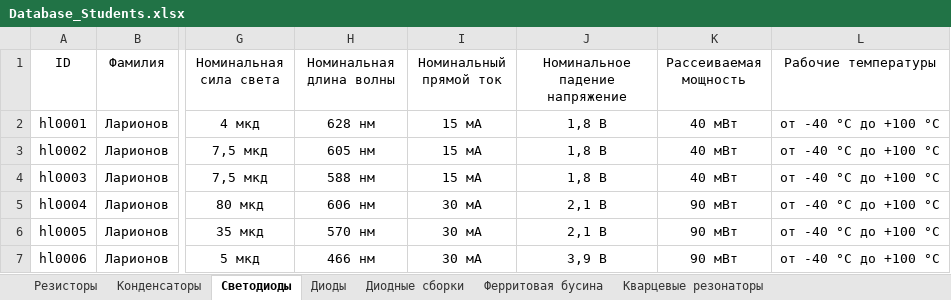
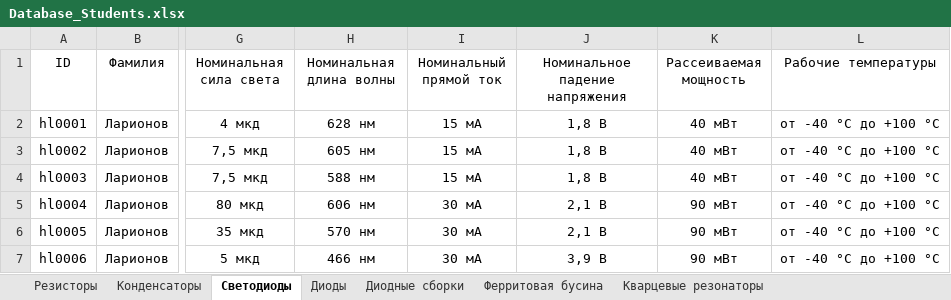
Before and after one commit to TonyCooT/Altium_BEng, an Excel workbook: library/Database_Students.xlsx, sheet Светодиоды, drawn as a sheet; only a part is shown, gaps mark what is left out; values as stored, in another font and other column widths than the file's, no borders; the diff names each change by its address in the sheet, - before the commit and + after, or states it on an @@ line.

```diff
--- a/library/Database_Students.xlsx (sheet Светодиоды)
+++ b/library/Database_Students.xlsx (sheet Светодиоды)
-J1: Номинальное падение напряжение
+J1: Номинальное падение напряжения
```
Also changed, not shown: sheet Кварцевые резонаторы, 1 other file.
